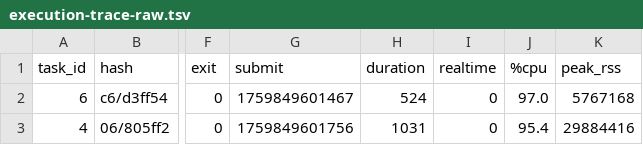
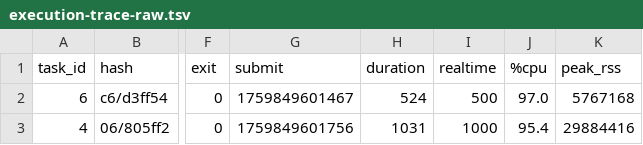
Before and after one commit to nextflow-io/nf-co2footprint, a TSV file: src/testResources/execution-trace-raw.tsv, drawn as a sheet; only a part is shown, gaps mark what is left out; the diff names each change by its address in the sheet, - before the commit and + after, or states it on an @@ line.

```diff
--- a/src/testResources/execution-trace-raw.tsv
+++ b/src/testResources/execution-trace-raw.tsv
-I2 (realtime): 0
+I2 (realtime): 500
-I3 (realtime): 0
+I3 (realtime): 1000
```
Also changed, not shown: 15 other files.
